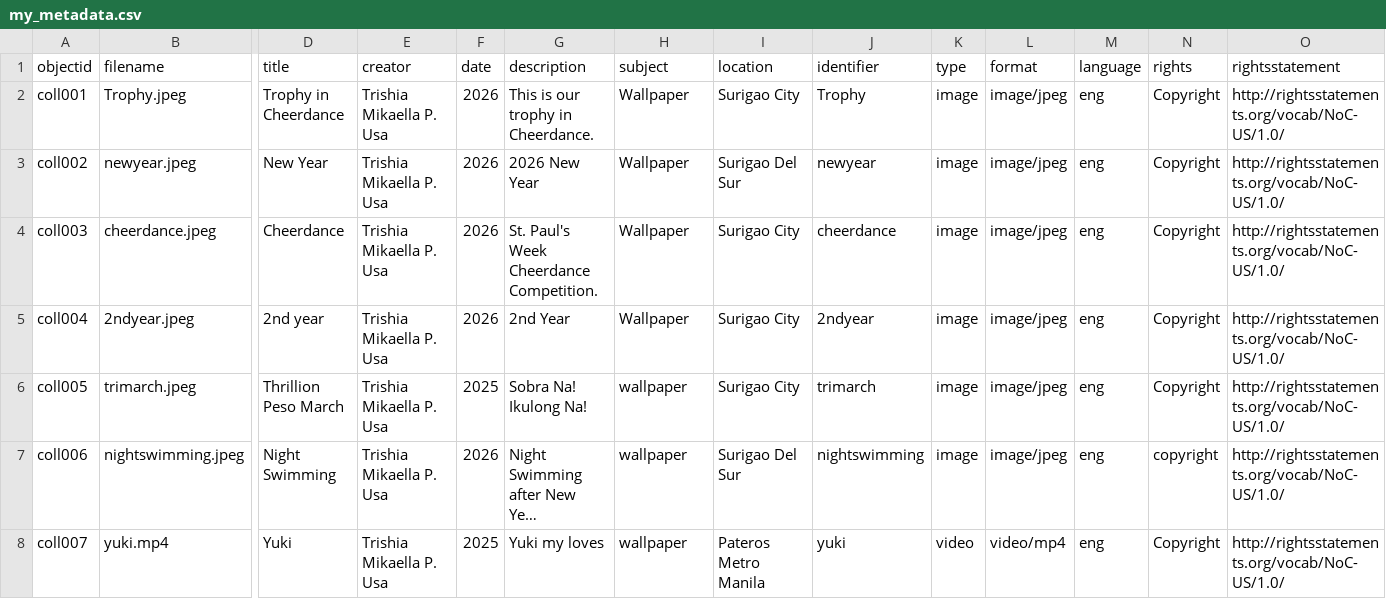
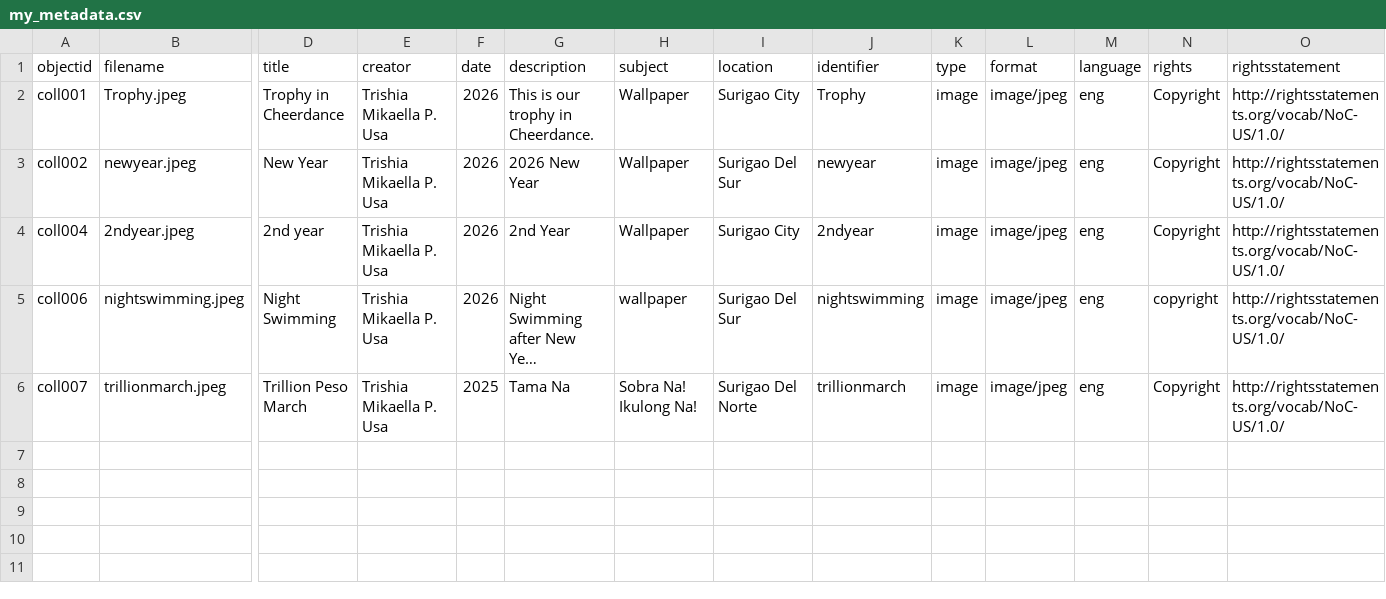
Before and after one commit to trishiamikaellaplasabasusa-debug/trishia_memories19, a CSV file: _data/my_metadata.csv, drawn as a sheet; only a part is shown, gaps mark what is left out; long unchanged cells end in …; removed rows and columns are numbered as before the commit, all else as after; rows hold the shown columns only; the diff names each change by its address in the sheet, - before the commit and + after, or states it on an @@ line.

Commit message:
Update my_metadata.csv

```diff
--- a/_data/my_metadata.csv
+++ b/_data/my_metadata.csv
-row 4: coll003 | cheerdance.jpeg | Cheerdance | Trishia Mikaella P. Usa | 2026 | St. Paul's Week Cheerdance Competition. | Wallpaper | Surigao City | cheerdance | image | image/jpeg | eng | Copyright | http://rightsstatements.org/vocab/NoC-US/1.0/
-row 6: coll005 | trimarch.jpeg | Thrillion Peso March | Trishia Mikaella P. Usa | 2025 | Sobra Na! Ikulong Na! | wallpaper | Surigao City | trimarch | image | image/jpeg | eng | Copyright | http://rightsstatements.org/vocab/NoC-US/1.0/
-B6 (filename): yuki.mp4
+B6 (filename): trillionmarch.jpeg
-D6 (title): Yuki
+D6 (title): Trillion Peso March
-G6 (description): Yuki my loves
+G6 (description): Tama Na
-H6 (subject): wallpaper
+H6 (subject): Sobra Na! Ikulong Na!
-I6 (location): Pateros Metro Manila
+I6 (location): Surigao Del Norte
-J6 (identifier): yuki
+J6 (identifier): trillionmarch
-K6 (type): video
+K6 (type): image
-L6 (format): video/mp4
+L6 (format): image/jpeg
```
